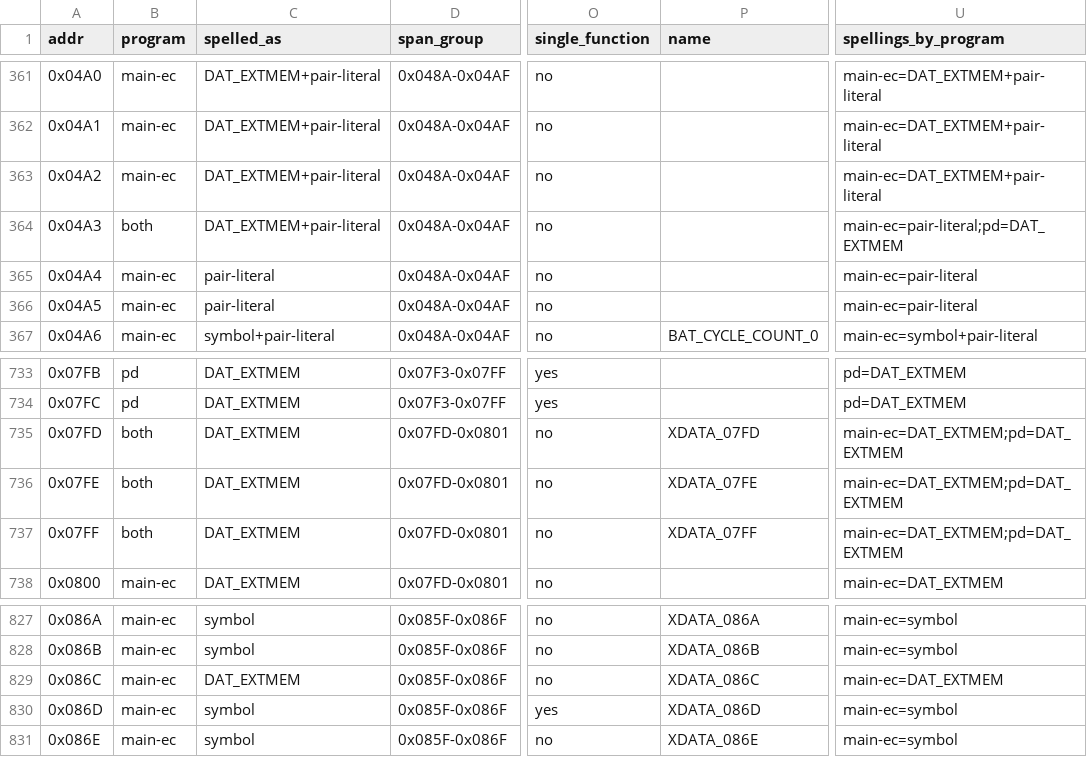
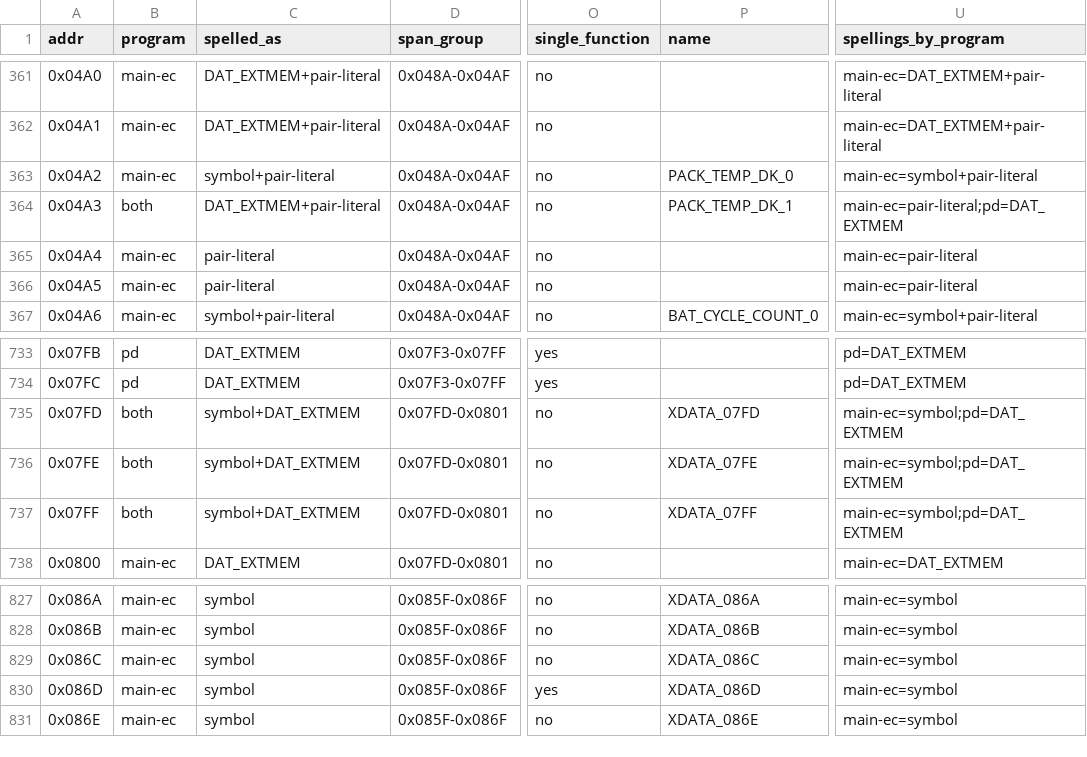
Before and after one commit to ElDavoo/tongfang-gm7mg7p-re, a CSV file: ec/annotations/xdata-registers.csv, drawn as a sheet; only a part is shown, gaps mark what is left out; the diff names each change by its address in the sheet, - before the commit and + after, or states it on an @@ line.

```diff
--- a/ec/annotations/xdata-registers.csv
+++ b/ec/annotations/xdata-registers.csv
-C363 (spelled_as): DAT_EXTMEM+pair-literal
+C363 (spelled_as): symbol+pair-literal
-P363 (name): (empty)
+P363 (name): PACK_TEMP_DK_0
-U363 (spellings_by_program): main-ec=DAT_EXTMEM+pair-literal
+U363 (spellings_by_program): main-ec=symbol+pair-literal
-P364 (name): (empty)
+P364 (name): PACK_TEMP_DK_1
-C735:C737 (spelled_as): DAT_EXTMEM
+C735:C737 (spelled_as): symbol+DAT_EXTMEM
-U735:U737 (spellings_by_program): main-ec=DAT_EXTMEM;pd=DAT_EXTMEM
+U735:U737 (spellings_by_program): main-ec=symbol;pd=DAT_EXTMEM
-C829 (spelled_as): DAT_EXTMEM
+C829 (spelled_as): symbol
-U829 (spellings_by_program): main-ec=DAT_EXTMEM
+U829 (spellings_by_program): main-ec=symbol
```
Also changed, not shown: ec/annotations/site-resolution.csv, ec/annotations/xdata-clusters.csv, 39 other files.
